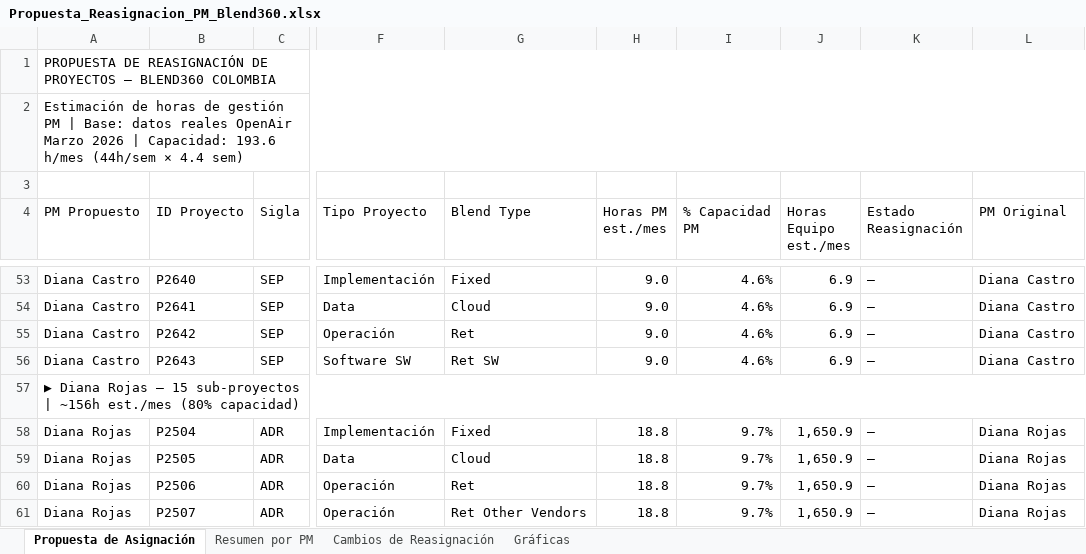
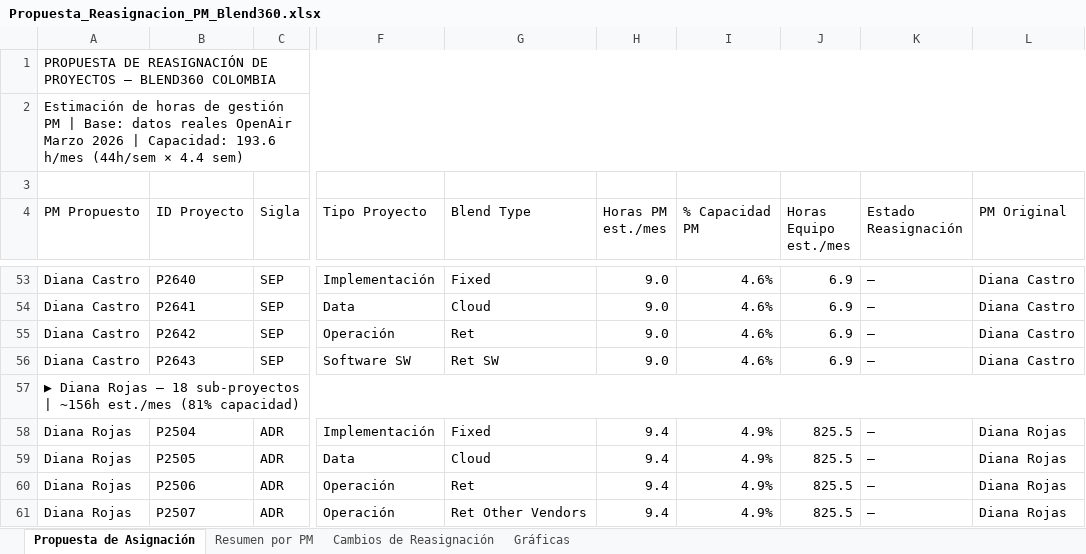
Before and after one commit to ai-scm/PMO-Operations, an Excel workbook: Asignación Proyectos/3. Output/Propuesta_Reasignacion_PM_Blend360.xlsx, sheet Propuesta de Asignación, drawn as a sheet; only a part is shown, gaps mark what is left out; values as stored, in another font and other column widths than the file's, no cell formats; the diff covers the shown part only; the diff names each change by its address in the sheet, - before the commit and + after, or states it on an @@ line.

```diff
--- a/Asignación Proyectos/3. Output/Propuesta_Reasignacion_PM_Blend360.xlsx (sheet Propuesta de Asignación)
+++ b/Asignación Proyectos/3. Output/Propuesta_Reasignacion_PM_Blend360.xlsx (sheet Propuesta de Asignación)
-A57 (PM Propuesto): …Rojas – 15 sub-proyectos | ~156h est./mes (80% capacidad)
+A57 (PM Propuesto): …Rojas – 18 sub-proyectos | ~156h est./mes (81% capacidad)
-H58:H61 (Horas PM est./mes): 18.8
+H58:H61 (Horas PM est./mes): 9.4
-I58:I61 (% Capacidad PM): 9.7%
+I58:I61 (% Capacidad PM): 4.9%
-J58:J61 (Horas Equipo est./mes): 1,650.9
+J58:J61 (Horas Equipo est./mes): 825.5
```
Also changed, not shown: 3 added rows and 3 edited cells elsewhere in this sheet, sheet Resumen por PM, cell formats, charts or pictures, 1 other file.
